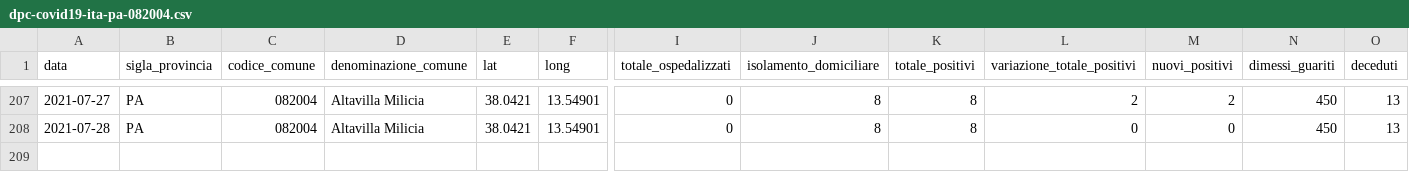
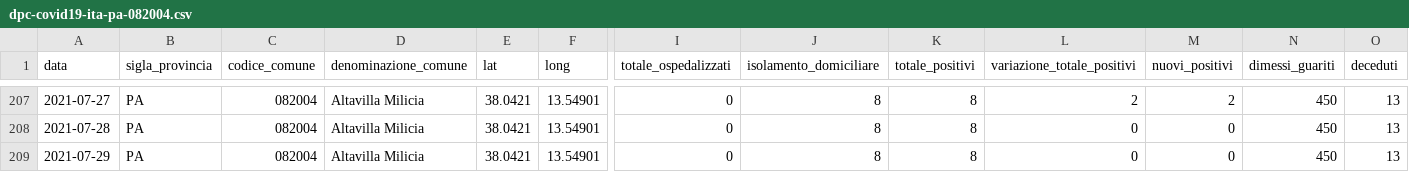
Before and after one commit to gabacode/f8lite, a CSV file: dati-comuni/dpc-covid19-ita-pa-082004.csv, drawn as a sheet; only a part is shown, gaps mark what is left out; rows hold the shown columns only; the diff names each change by its address in the sheet, - before the commit and + after, or states it on an @@ line.

```diff
--- a/dati-comuni/dpc-covid19-ita-pa-082004.csv
+++ b/dati-comuni/dpc-covid19-ita-pa-082004.csv
+row 209: 2021-07-29 | PA | 082004 | Altavilla Milicia | 38.0421 | 13.54901 | 0 | 8 | 8 | 0 | 0 | 450 | 13
```
Also changed, not shown: dati-comuni/dpc-covid19-ita-pa-082006.csv, dati-comuni/dpc-covid19-ita-pa-082023.csv, 18 other files.
